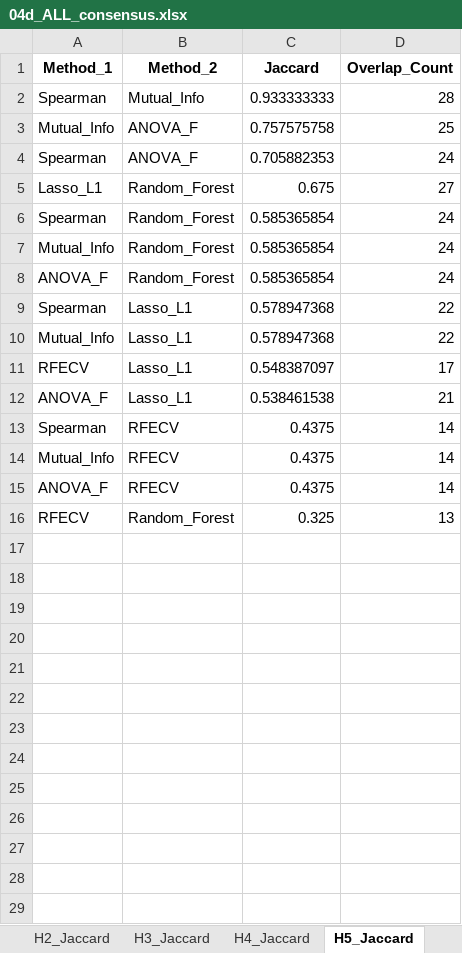
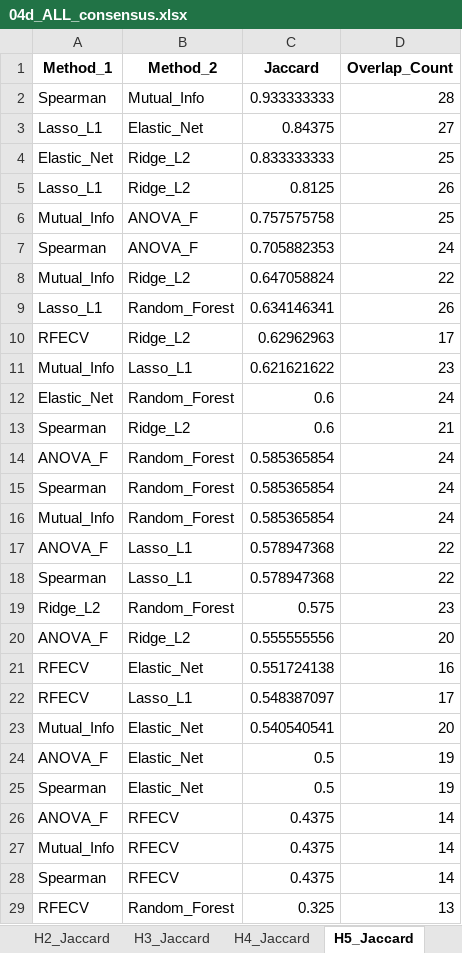
Before and after one commit to ReebalSami/seminar-bankruptcy-prediction, an Excel workbook: results/04_feature_selection/04d_ALL_consensus.xlsx, sheet H5_Jaccard, drawn as a sheet; values as stored, in another font and other column widths than the file's, no borders; removed rows and columns are numbered as before the commit, all else as after; the diff names each change by its address in the sheet, - before the commit and + after, or states it on an @@ line.

Commit message:
fix(04d): Include Elastic Net and Ridge in 8-method consensus
CRITICAL FIX:
- 04d_stability_consensus.py was only using 6 methods (Spearman, MI, ANOVA, RFECV, Lasso, RF)
- Elastic Net and Ridge were computed in 04c but NOT used in consensus
- Now uses all 8 methods: 3 filter + 1 wrapper + 4 embedded

METHODOLOGY CHANGES:
- Consensus intersection now requires agreement from all 8 methods
- Tighter consensus results in fewer but more robust features
- Base and nested variants now produce identical feature sets

FEATURE COUNTS (v1.1):
- H1: 9 features (was 10)
- H2: 9 features (unchanged)
- H3: 5 features (was 7)
- H4: 7 features (was 8)
- H5: 9 features (was 10)

PIPELINE RERUN: 04d -> 05 -> 05b -> 06 (both base and nested variants)

Updated addendum.tex claims to correctly describe 8-method consensus.

```diff
--- a/results/04_feature_selection/04d_ALL_consensus.xlsx (sheet H5_Jaccard)
+++ b/results/04_feature_selection/04d_ALL_consensus.xlsx (sheet H5_Jaccard)
+row 3: Lasso_L1 | Elastic_Net | 0.84375 | 27
+row 4: Elastic_Net | Ridge_L2 | 0.833333333 | 25
+row 5: Lasso_L1 | Ridge_L2 | 0.8125 | 26
+row 8: Mutual_Info | Ridge_L2 | 0.647058824 | 22
-C9 (Jaccard): 0.675
+C9 (Jaccard): 0.634146341
-D9 (Overlap_Count): 27
+D9 (Overlap_Count): 26
+row 10: RFECV | Ridge_L2 | 0.62962963 | 17
+row 11: Mutual_Info | Lasso_L1 | 0.621621622 | 23
+row 12: Elastic_Net | Random_Forest | 0.6 | 24
+row 13: Spearman | Ridge_L2 | 0.6 | 21
@@ row 8 moved to row 14: ANOVA_F @@
+row 17: ANOVA_F | Lasso_L1 | 0.578947368 | 22
-row 10: Mutual_Info | Lasso_L1 | 0.578947368 | 22
+row 19: Ridge_L2 | Random_Forest | 0.575 | 23
+row 20: ANOVA_F | Ridge_L2 | 0.555555556 | 20
+row 21: RFECV | Elastic_Net | 0.551724138 | 16
-row 12: ANOVA_F | Lasso_L1 | 0.538461538 | 21
+row 23: Mutual_Info | Elastic_Net | 0.540540541 | 20
+row 24: ANOVA_F | Elastic_Net | 0.5 | 19
+row 25: Spearman | Elastic_Net | 0.5 | 19
@@ row 15 moved to row 26: ANOVA_F @@
@@ row 14 moved to row 27: Mutual_Info @@
```
Also changed, not shown: sheet H4_Jaccard, sheet H3_Jaccard, sheet H1_Jaccard, sheet H2_Jaccard, sheet Summary, sheet H1_Methods, 4 more sheets, results/04_feature_selection/04d_ALL_consensus_nested.xlsx, results/05_modeling/ALL_summary.xlsx, 45 other files.
